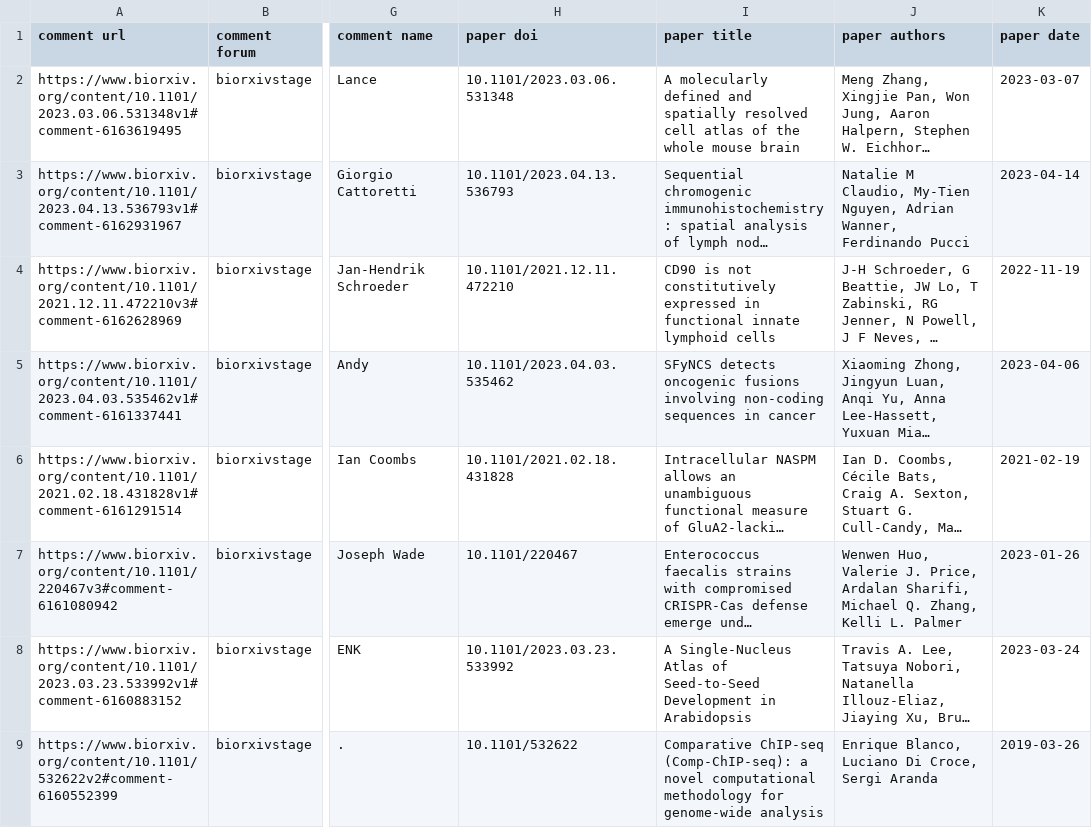
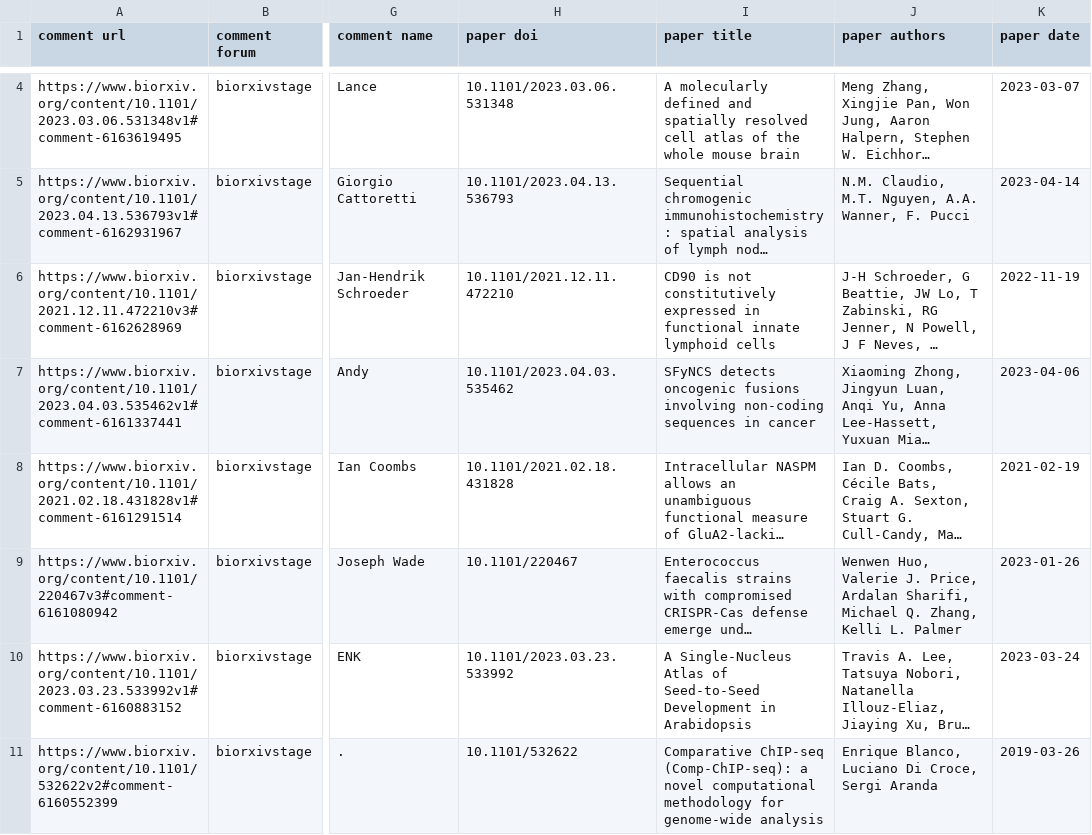
Before and after one commit to asapbio/feedback-asap, a CSV file: output.csv, drawn as a sheet; only a part is shown, gaps mark what is left out; long unchanged cells end in …; addresses are those after the commit; the diff covers the shown part only; the diff names each change by its address in the sheet, - before the commit and + after, or states it on an @@ line.

```diff
--- a/output.csv
+++ b/output.csv
-J5 (paper authors): Natalie M Claudio, My-Tien Nguyen, Adrian Wanner, Ferdinando Pucci
+J5 (paper authors): N.M. Claudio, M.T. Nguyen, A.A. Wanner, F. Pucci
```
Also changed, not shown: 2 added rows and 2 removed rows elsewhere in this file.
